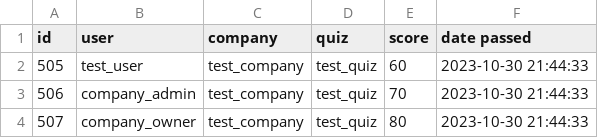
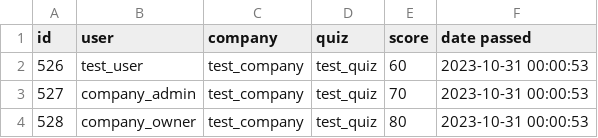
Before and after one commit to VitalyBashkiser/Back-end, a CSV file: Backend/quizzes/data.csv, drawn as a sheet.

```diff
--- a/Backend/quizzes/data.csv
+++ b/Backend/quizzes/data.csv
@@ -1,4 +1,4 @@
 id,user,company,quiz,score,date passed
-505,test_user,test_company,test_quiz,60,2023-10-30 21:44:33
-506,company_admin,test_company,test_quiz,70,2023-10-30 21:44:33
-507,company_owner,test_company,test_quiz,80,2023-10-30 21:44:33
+526,test_user,test_company,test_quiz,60,2023-10-31 00:00:53
+527,company_admin,test_company,test_quiz,70,2023-10-31 00:00:53
+528,company_owner,test_company,test_quiz,80,2023-10-31 00:00:53
```
Also changed, not shown: 10 other files.
